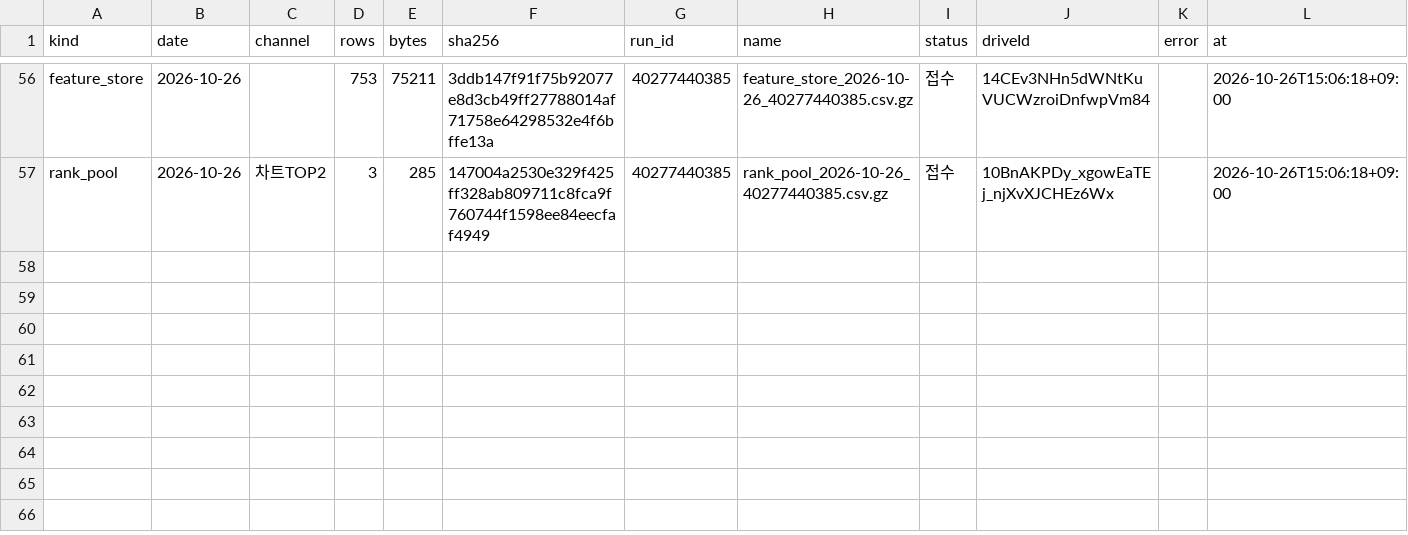
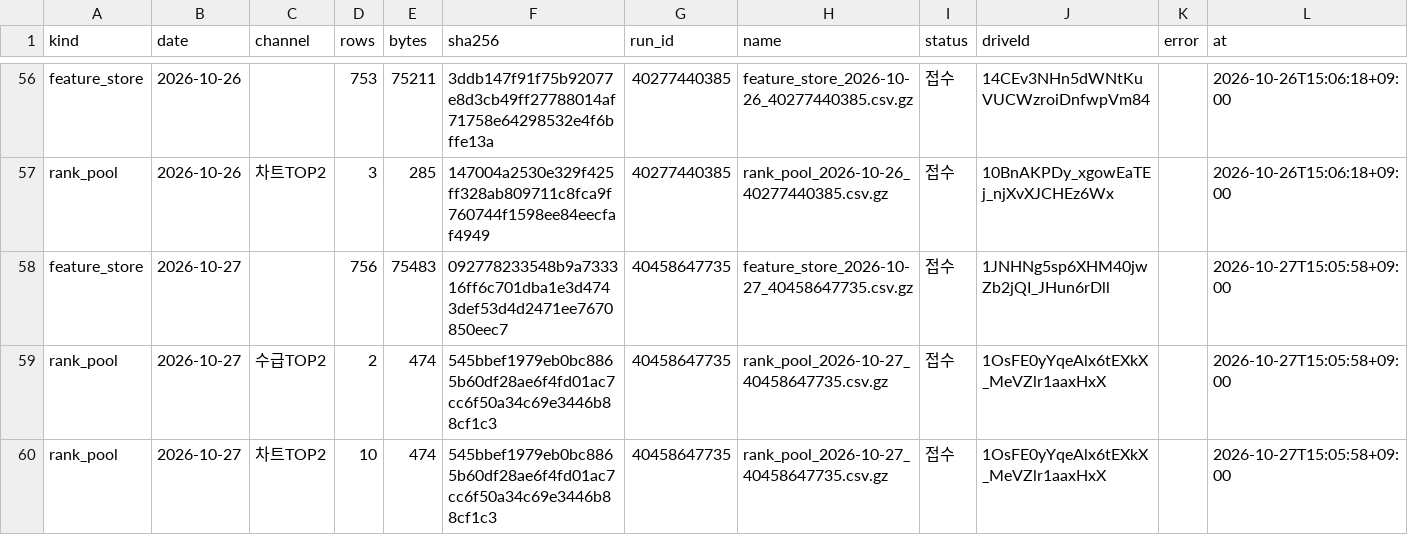
Before and after one commit to Hyeokgi/stock-omakase, a CSV file: data/scanner_census/private_index.csv, drawn as a sheet; only a part is shown, gaps mark what is left out; the diff names each change by its address in the sheet, - before the commit and + after, or states it on an @@ line.

```diff
--- a/data/scanner_census/private_index.csv
+++ b/data/scanner_census/private_index.csv
+row 58: feature_store | 2026-10-27 |  | 756 | 75483 | 092778233548b9a733316ff6c701dba1e3d4743def53d4d2471ee7670850eec7 | 40458647735 | feature_store_2026-10-27_40458647735.csv.gz | 접수 | 1JNHNg5sp6XHM40jwZb2jQI_JHun6rDll |  | 2026-10-27T15:05:58+09:00
+row 59: rank_pool | 2026-10-27 | 수급TOP2 | 2 | 474 | 545bbef1979eb0bc8865b60df28ae6f4fd01ac7cc6f50a34c69e3446b88cf1c3 | 40458647735 | rank_pool_2026-10-27_40458647735.csv.gz | 접수 | 1OsFE0yYqeAlx6tEXkX_MeVZlr1aaxHxX |  | 2026-10-27T15:05:58+09:00
+row 60: rank_pool | 2026-10-27 | 차트TOP2 | 10 | 474 | 545bbef1979eb0bc8865b60df28ae6f4fd01ac7cc6f50a34c69e3446b88cf1c3 | 40458647735 | rank_pool_2026-10-27_40458647735.csv.gz | 접수 | 1OsFE0yYqeAlx6tEXkX_MeVZlr1aaxHxX |  | 2026-10-27T15:05:58+09:00
```
Also changed, not shown: 1 other file.
